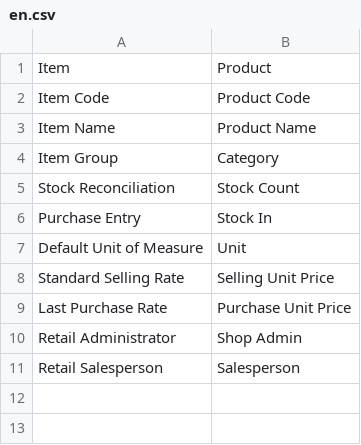
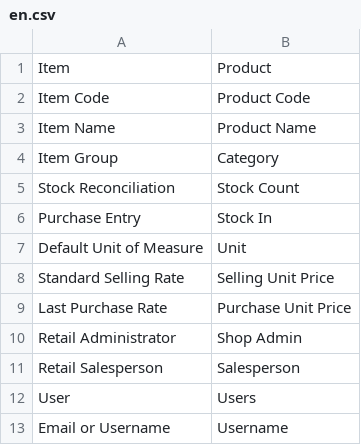
Before and after one commit to gufite/kbm-retail-shop, a CSV file: retail_shop/translations/en.csv, drawn as a sheet; the diff names each change by its address in the sheet, - before the commit and + after, or states it on an @@ line.

```diff
--- a/retail_shop/translations/en.csv
+++ b/retail_shop/translations/en.csv
+row 12: User | Users
+row 13: Email or Username | Username
```
Also changed, not shown: 14 other files.
